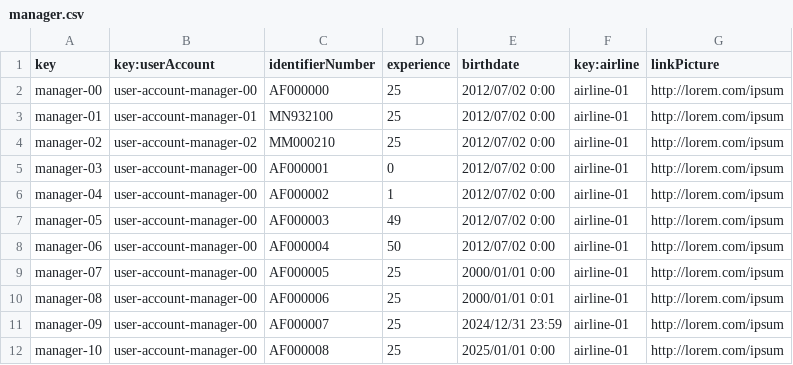
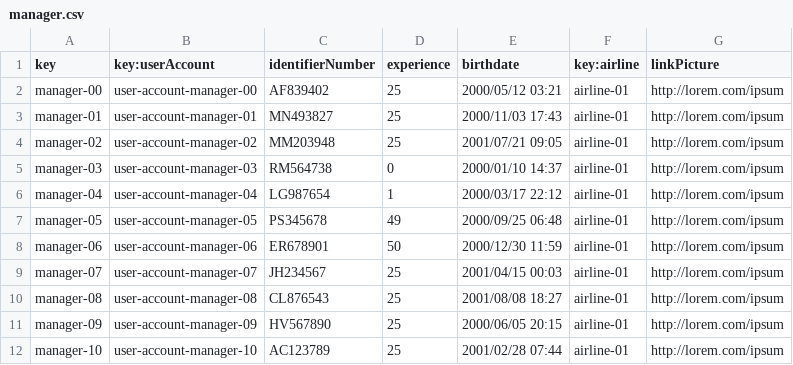
Before and after one commit to JoaquinBorjaLeon/C1-047-Acme-ANS-D03, a CSV file: src/main/resources/WEB-INF/data/sample/manager.csv, drawn as a sheet; only a part is shown; the diff covers the shown part only.

```diff
--- a/src/main/resources/WEB-INF/data/sample/manager.csv
+++ b/src/main/resources/WEB-INF/data/sample/manager.csv
@@ -1,12 +1,12 @@
 key,key:userAccount,identifierNumber,experience,birthdate,key:airline,linkPicture
-manager-00,user-account-manager-00,AF000000,25,2012/07/02 0:00,airline-01,http://lorem.com/ipsum
-manager-01,user-account-manager-01,MN932100,25,2012/07/02 0:00,airline-01,http://lorem.com/ipsum
-manager-02,user-account-manager-02,MM000210,25,2012/07/02 0:00,airline-01,http://lorem.com/ipsum
-manager-03,user-account-manager-00,AF000001,0,2012/07/02 0:00,airline-01,http://lorem.com/ipsum
-manager-04,user-account-manager-00,AF000002,1,2012/07/02 0:00,airline-01,http://lorem.com/ipsum
-manager-05,user-account-manager-00,AF000003,49,2012/07/02 0:00,airline-01,http://lorem.com/ipsum
-manager-06,user-account-manager-00,AF000004,50,2012/07/02 0:00,airline-01,http://lorem.com/ipsum
-manager-07,user-account-manager-00,AF000005,25,2000/01/01 0:00,airline-01,http://lorem.com/ipsum
-manager-08,user-account-manager-00,AF000006,25,2000/01/01 0:01,airline-01,http://lorem.com/ipsum
-manager-09,user-account-manager-00,AF000007,25,2024/12/31 23:59,airline-01,http://lorem.com/ipsum
-manager-10,user-account-manager-00,AF000008,25,2025/01/01 0:00,airline-01,http://lorem.com/ipsum
+manager-00,user-account-manager-00,AF839402,25,2000/05/12 03:21,airline-01,http://lorem.com/ipsum
+manager-01,user-account-manager-01,MN493827,25,2000/11/03 17:43,airline-01,http://lorem.com/ipsum
+manager-02,user-account-manager-02,MM203948,25,2001/07/21 09:05,airline-01,http://lorem.com/ipsum
+manager-03,user-account-manager-03,RM564738,0,2000/01/10 14:37,airline-01,http://lorem.com/ipsum
+manager-04,user-account-manager-04,LG987654,1,2000/03/17 22:12,airline-01,http://lorem.com/ipsum
+manager-05,user-account-manager-05,PS345678,49,2000/09/25 06:48,airline-01,http://lorem.com/ipsum
+manager-06,user-account-manager-06,ER678901,50,2000/12/30 11:59,airline-01,http://lorem.com/ipsum
+manager-07,user-account-manager-07,JH234567,25,2001/04/15 00:03,airline-01,http://lorem.com/ipsum
+manager-08,user-account-manager-08,CL876543,25,2001/08/08 18:27,airline-01,http://lorem.com/ipsum
+manager-09,user-account-manager-09,HV567890,25,2000/06/05 20:15,airline-01,http://lorem.com/ipsum
+manager-10,user-account-manager-10,AC123789,25,2001/02/28 07:44,airline-01,http://lorem.com/ipsum
```
Also changed, not shown: 51 edited cells elsewhere in this file, src/main/resources/WEB-INF/data/sample/airport.csv, src/main/resources/WEB-INF/data/sample/flight.csv, 15 other files.
